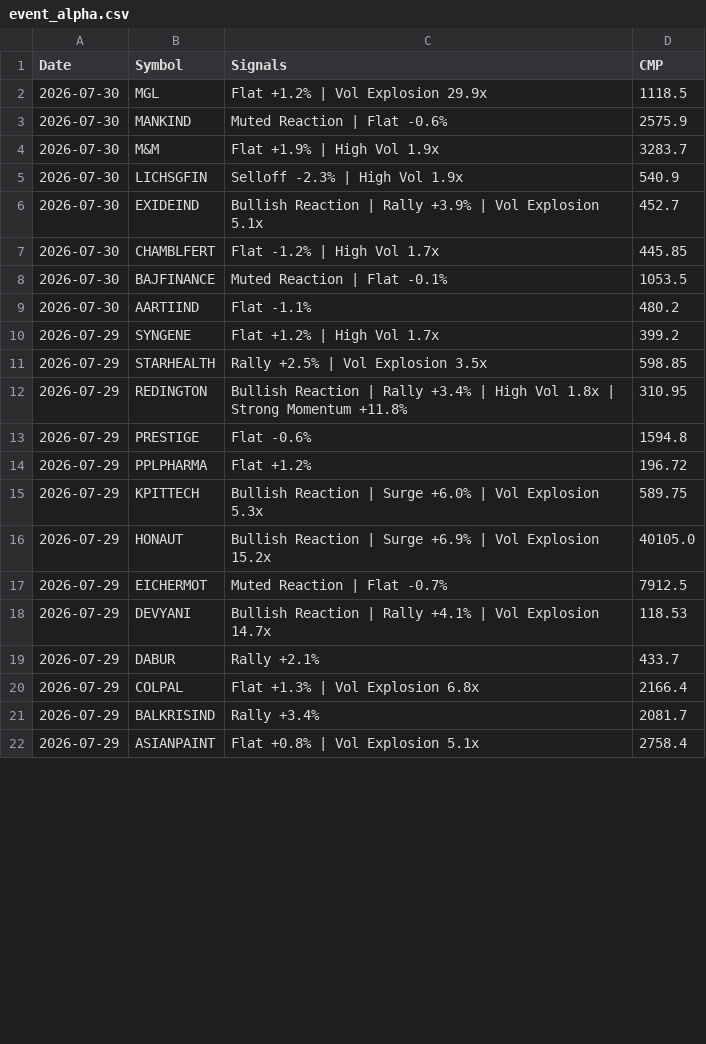
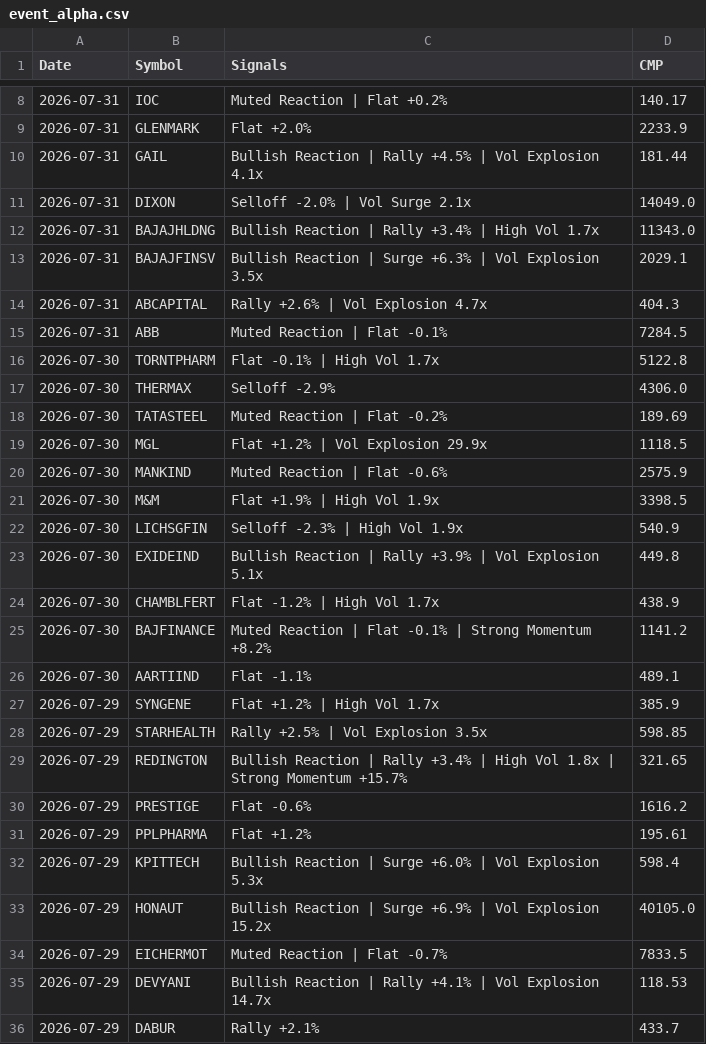
Before and after one commit to echelon26/quantex-subscription, a CSV file: quantex_logs/event_alpha.csv, drawn as a sheet; only a part is shown, gaps mark what is left out; the shorter side is filled out with more unchanged rows; the diff covers the shown part only.

Commit message:
Event alpha scan: 2026-07-31 13:37 UTC

```diff
--- a/quantex_logs/event_alpha.csv
+++ b/quantex_logs/event_alpha.csv
@@ -2,17 +8,28 @@ Date,Symbol,Signals,CMP
+2026-07-31,IOC,Muted Reaction | Flat +0.2%,140.17
+2026-07-31,GLENMARK,Flat +2.0%,2233.9
+2026-07-31,GAIL,Bullish Reaction | Rally +4.5% | Vol Explosion 4.1x,181.44
+2026-07-31,DIXON,Selloff -2.0% | Vol Surge 2.1x,14049.0
+2026-07-31,BAJAJHLDNG,Bullish Reaction | Rally +3.4% | High Vol 1.7x,11343.0
+2026-07-31,BAJAJFINSV,Bullish Reaction | Surge +6.3% | Vol Explosion 3.5x,2029.1
+2026-07-31,ABCAPITAL,Rally +2.6% | Vol Explosion 4.7x,404.3
+2026-07-31,ABB,Muted Reaction | Flat -0.1%,7284.5
+2026-07-30,TORNTPHARM,Flat -0.1% | High Vol 1.7x,5122.8
+2026-07-30,THERMAX,Selloff -2.9%,4306.0
+2026-07-30,TATASTEEL,Muted Reaction | Flat -0.2%,189.69
 2026-07-30,MGL,Flat +1.2% | Vol Explosion 29.9x,1118.5
 2026-07-30,MANKIND,Muted Reaction | Flat -0.6%,2575.9
-2026-07-30,M&M,Flat +1.9% | High Vol 1.9x,3283.7
+2026-07-30,M&M,Flat +1.9% | High Vol 1.9x,3398.5
 2026-07-30,LICHSGFIN,Selloff -2.3% | High Vol 1.9x,540.9
-2026-07-30,EXIDEIND,Bullish Reaction | Rally +3.9% | Vol Explosion 5.1x,452.7
-2026-07-30,CHAMBLFERT,Flat -1.2% | High Vol 1.7x,445.85
-2026-07-30,BAJFINANCE,Muted Reaction | Flat -0.1%,1053.5
-2026-07-30,AARTIIND,Flat -1.1%,480.2
-2026-07-29,SYNGENE,Flat +1.2% | High Vol 1.7x,399.2
+2026-07-30,EXIDEIND,Bullish Reaction | Rally +3.9% | Vol Explosion 5.1x,449.8
+2026-07-30,CHAMBLFERT,Flat -1.2% | High Vol 1.7x,438.9
+2026-07-30,BAJFINANCE,Muted Reaction | Flat -0.1% | Strong Momentum +8.2%,1141.2
+2026-07-30,AARTIIND,Flat -1.1%,489.1
+2026-07-29,SYNGENE,Flat +1.2% | High Vol 1.7x,385.9
 2026-07-29,STARHEALTH,Rally +2.5% | Vol Explosion 3.5x,598.85
-2026-07-29,REDINGTON,Bullish Reaction | Rally +3.4% | High Vol 1.8x | Strong Momentum +11.8%,310.95
-2026-07-29,PRESTIGE,Flat -0.6%,1594.8
-2026-07-29,PPLPHARMA,Flat +1.2%,196.72
-2026-07-29,KPITTECH,Bullish Reaction | Surge +6.0% | Vol Explosion 5.3x,589.75
+2026-07-29,REDINGTON,Bullish Reaction | Rally +3.4% | High Vol 1.8x | Strong Momentum +15.7%,321.65
+2026-07-29,PRESTIGE,Flat -0.6%,1616.2
+2026-07-29,PPLPHARMA,Flat +1.2%,195.61
+2026-07-29,KPITTECH,Bullish Reaction | Surge +6.0% | Vol Explosion 5.3x,598.4
 2026-07-29,HONAUT,Bullish Reaction | Surge +6.9% | Vol Explosion 15.2x,40105.0
-2026-07-29,EICHERMOT,Muted Reaction | Flat -0.7%,7912.5
+2026-07-29,EICHERMOT,Muted Reaction | Flat -0.7%,7833.5
 2026-07-29,DEVYANI,Bullish Reaction | Rally +4.1% | Vol Explosion 14.7x,118.53
```
Also changed, not shown: 6 added rows and 4 edited cells elsewhere in this file, 1 other file.
